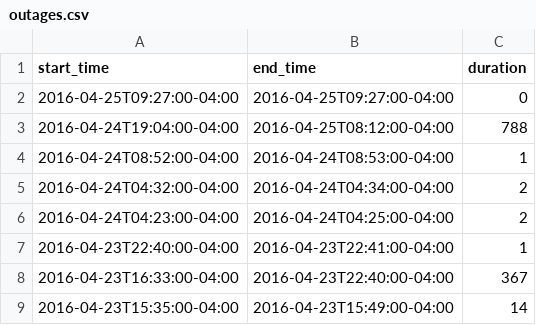
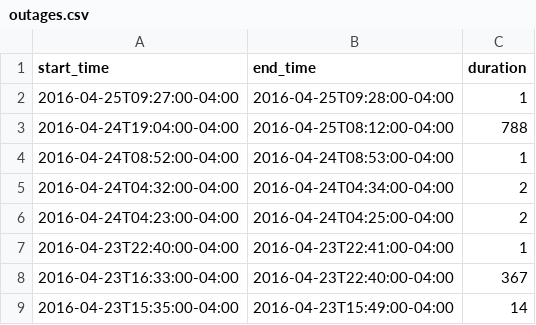
Before and after one commit to FeedsAreBack/feedsareback.github.io, a CSV file: outages/outages.csv, drawn as a sheet; only a part is shown.

```diff
--- a/outages/outages.csv
+++ b/outages/outages.csv
@@ -1,3 +1,3 @@
 start_time,end_time,duration
-2016-04-25T09:27:00-04:00,2016-04-25T09:27:00-04:00,0
+2016-04-25T09:27:00-04:00,2016-04-25T09:28:00-04:00,1
 2016-04-24T19:04:00-04:00,2016-04-25T08:12:00-04:00,788
```
Also changed, not shown: 2 other files.
